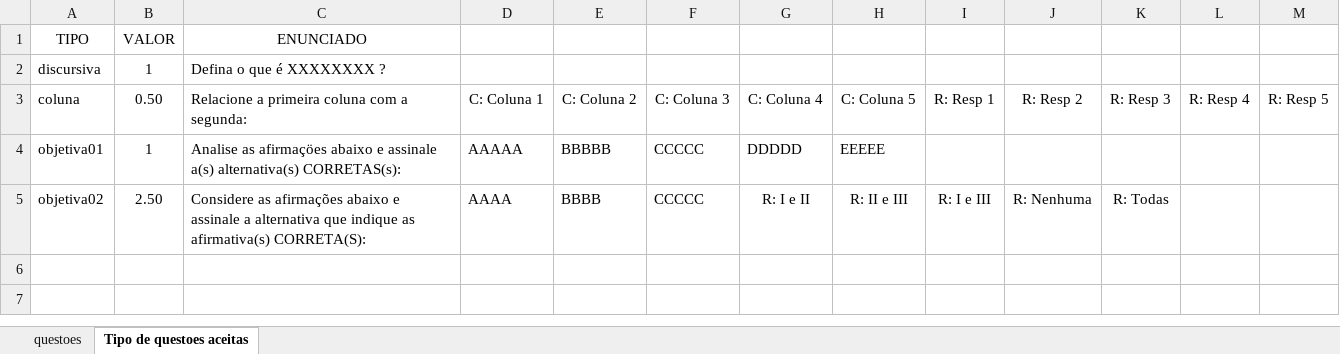
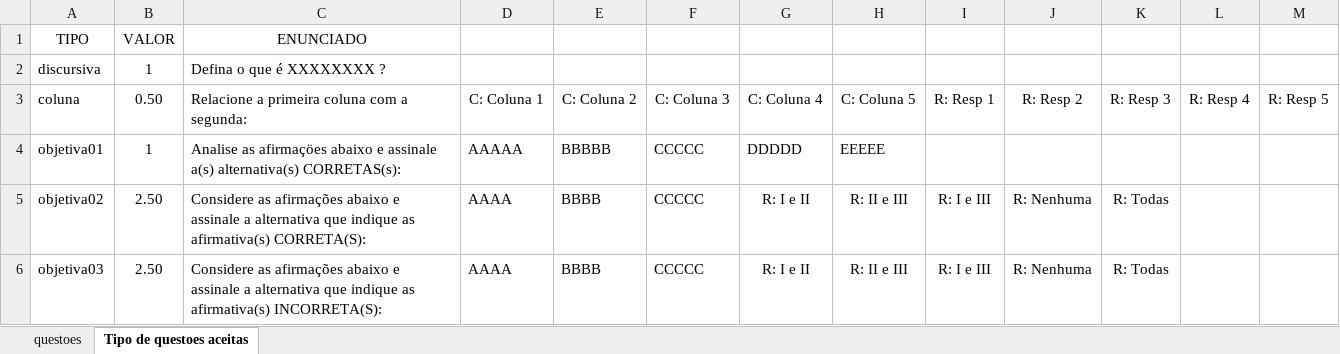
Before and after one commit to kwecko/TestGenerator, an Excel workbook: questions.xlsx, sheet Tipo de questoes aceitas, drawn as a sheet; values as stored, in another font and other column widths than the file's, no borders; the diff names each change by its address in the sheet, - before the commit and + after, or states it on an @@ line.

Commit message:
Correcoes na Planilha de Questoes

```diff
--- a/questions.xlsx (sheet Tipo de questoes aceitas)
+++ b/questions.xlsx (sheet Tipo de questoes aceitas)
+row 6: objetiva03 | 2.50 | Considere as afirmações abaixo e assinale a alternativa que indique as afirmativa(s) INCORRETA(S): | AAAA | BBBB | CCCCC | R: I e II | R: II e III | R: I e III | R: Nenhuma | R: Todas
```
